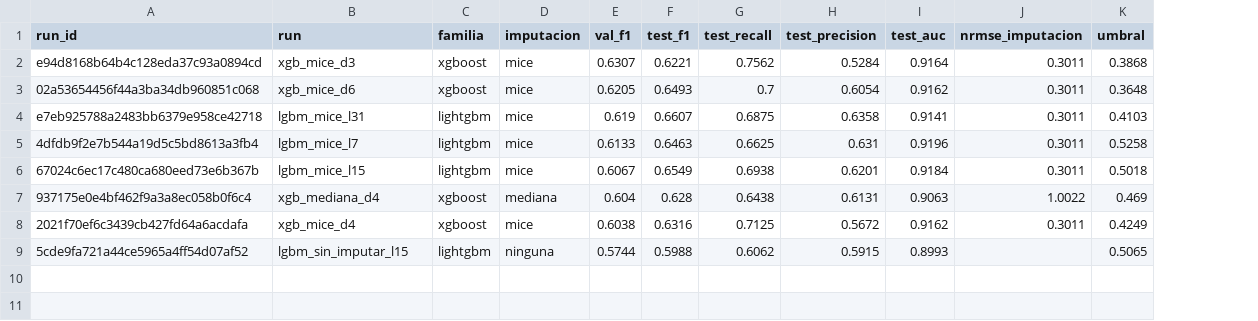
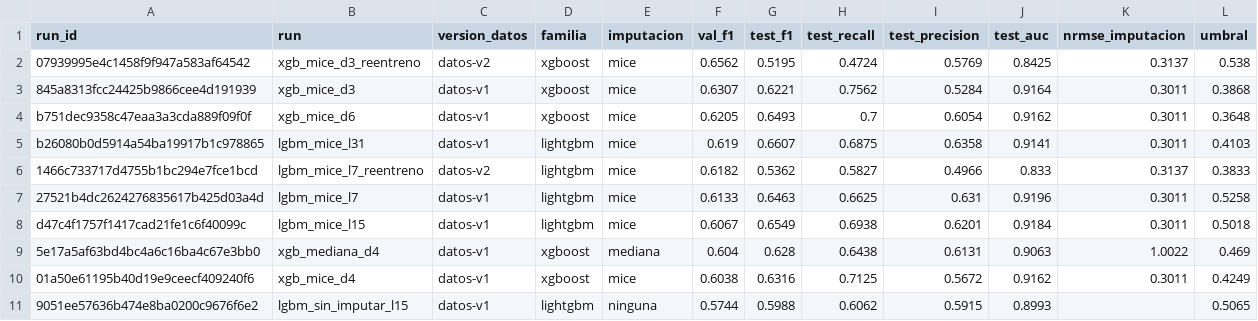
Before and after one commit to paulgrimaldo/mia_m14_mlops_project, a CSV file: docs/evidencias/mlflow_runs.csv, drawn as a sheet; addresses are those after the commit; the diff names each change by its address in the sheet, - before the commit and + after, or states it on an @@ line.

```diff
--- a/docs/evidencias/mlflow_runs.csv
+++ b/docs/evidencias/mlflow_runs.csv
+column C (version_datos), rows 3-5: all datos-v1; rows 7-11: all datos-v1
+row 2: 07939995e4c1458f9f947a583af64542 | xgb_mice_d3_reentreno | datos-v2 | xgboost | mice | 0.6562 | 0.5195 | 0.4724 | 0.5769 | 0.8425 | 0.3137 | 0.538
-A3 (run_id): e94d8168b64b4c128eda37c93a0894cd
+A3 (run_id): 845a8313fcc24425b9866cee4d191939
-A4 (run_id): 02a53654456f44a3ba34db960851c068
+A4 (run_id): b751dec9358c47eaa3a3cda889f09f0f
-A5 (run_id): e7eb925788a2483bb6379e958ce42718
+A5 (run_id): b26080b0d5914a54ba19917b1c978865
+row 6: 1466c733717d4755b1bc294e7fce1bcd | lgbm_mice_l7_reentreno | datos-v2 | lightgbm | mice | 0.6182 | 0.5362 | 0.5827 | 0.4966 | 0.833 | 0.3137 | 0.3833
-A7 (run_id): 4dfdb9f2e7b544a19d5c5bd8613a3fb4
+A7 (run_id): 27521b4dc2624276835617b425d03a4d
-A8 (run_id): 67024c6ec17c480ca680eed73e6b367b
+A8 (run_id): d47c4f1757f1417cad21fe1c6f40099c
-A9 (run_id): 937175e0e4bf462f9a3a8ec058b0f6c4
+A9 (run_id): 5e17a5af63bd4bc4a6c16ba4c67e3bb0
-A10 (run_id): 2021f70ef6c3439cb427fd64a6acdafa
+A10 (run_id): 01a50e61195b40d19e9ceecf409240f6
-A11 (run_id): 5cde9fa721a44ce5965a4ff54d07af52
+A11 (run_id): 9051ee57636b474e8ba0200c9676f6e2
```
Also changed, not shown: 7 other files.
